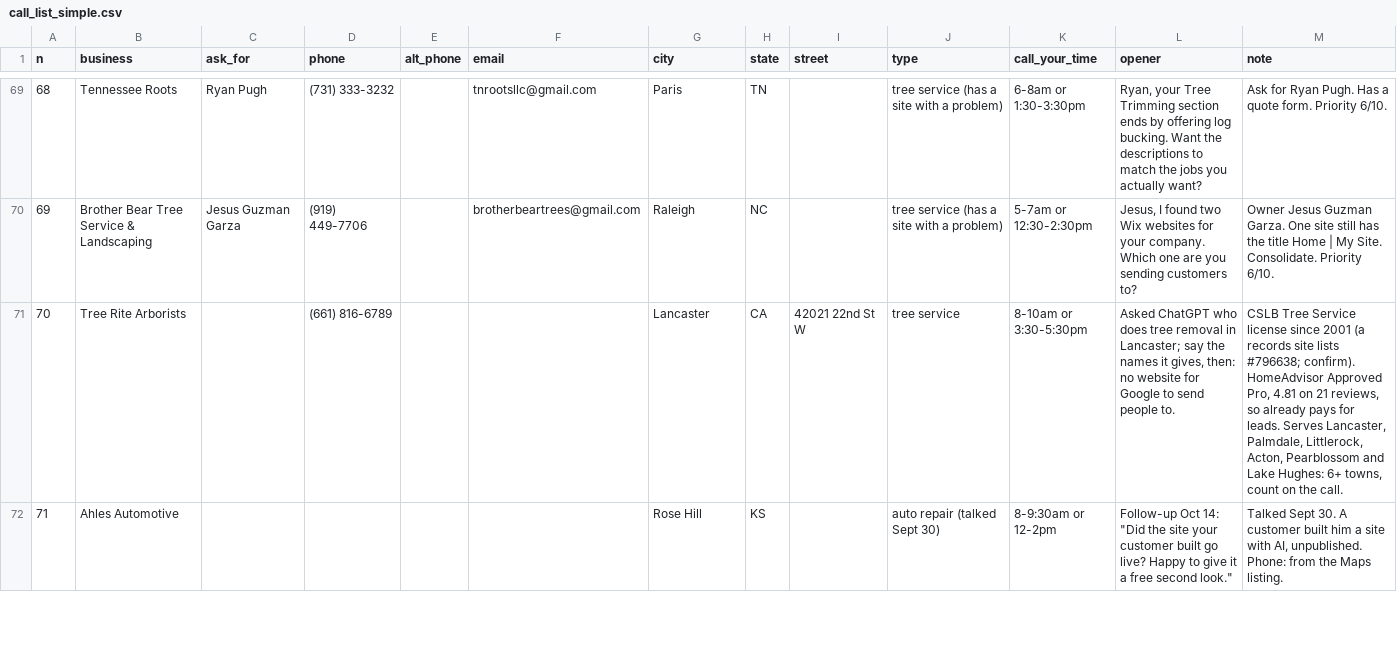
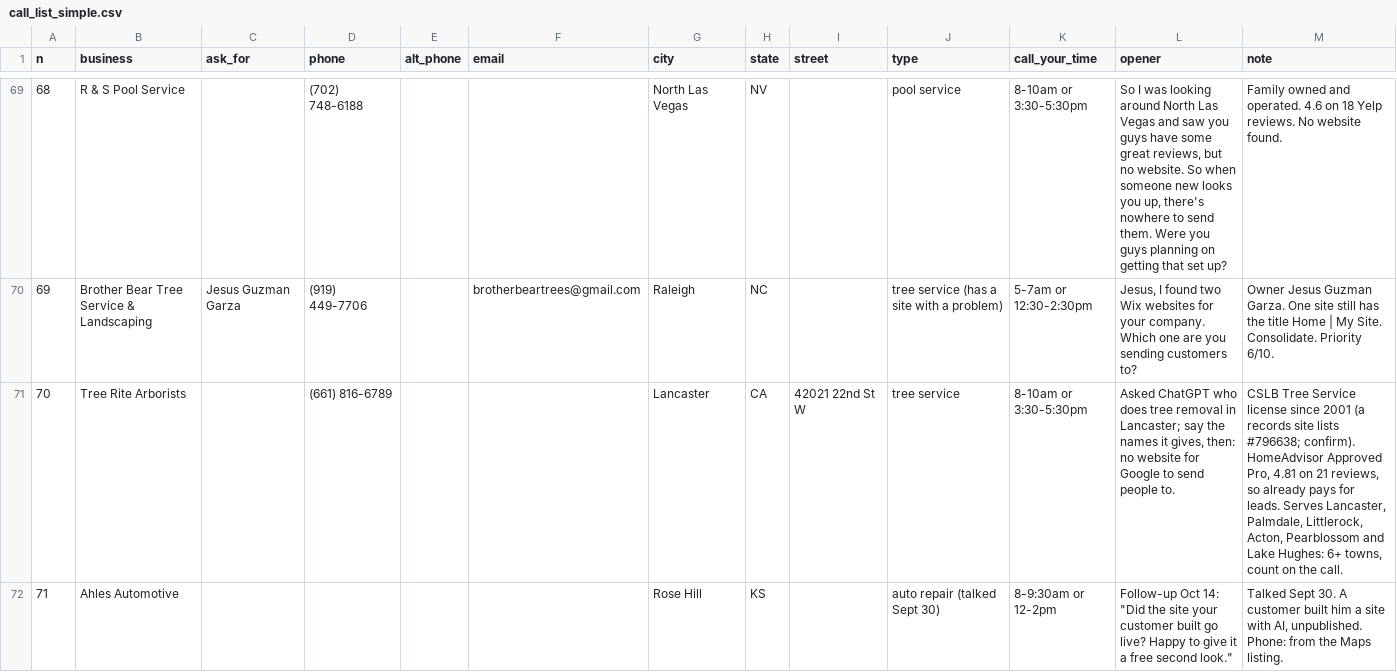
Before and after one commit to millytest2/builtfor, a CSV file: output/call_list_simple.csv, drawn as a sheet; only a part is shown, gaps mark what is left out; the diff covers the shown part only.

```diff
--- a/output/call_list_simple.csv
+++ b/output/call_list_simple.csv
@@ -69,2 +69,2 @@ n,business,ask_for,phone,alt_phone,email,city,state,street,type,call_your_time,o
-68,Tennessee Roots,Ryan Pugh,(731) 333-3232,,tnrootsllc@gmail.com,Paris,TN,,tree service (has a site with a problem),6-8am or 1:30-3:30pm,"Ryan, your Tree Trimming section ends by offering log bucking. Want the descriptions to match the jobs you actually want?",Ask for Ryan Pugh. Has a quote form. Priority 6/10.
+68,R & S Pool Service,,(702) 748-6188,,,North Las Vegas,NV,,pool service,8-10am or 3:30-5:30pm,"So I was looking around North Las Vegas and saw you guys have some great reviews, but no website. So when someone new looks you up, there's nowhere to send them. Were you guys planning on getting that set up?",Family owned and operated. 4.6 on 18 Yelp reviews. No website found.
 69,Brother Bear Tree Service & Landscaping,Jesus Guzman Garza,(919) 449-7706,,brotherbeartrees@gmail.com,Raleigh,NC,,tree service (has a site with a problem),5-7am or 12:30-2:30pm,"Jesus, I found two Wix websites for your company. Which one are you sending customers to?",Owner Jesus Guzman Garza. One site still has the title Home | My Site. Consolidate. Priority 6/10.
```
Also changed, not shown: 84 edited cells elsewhere in this file, output/master_call_list.csv, 3 other files.
